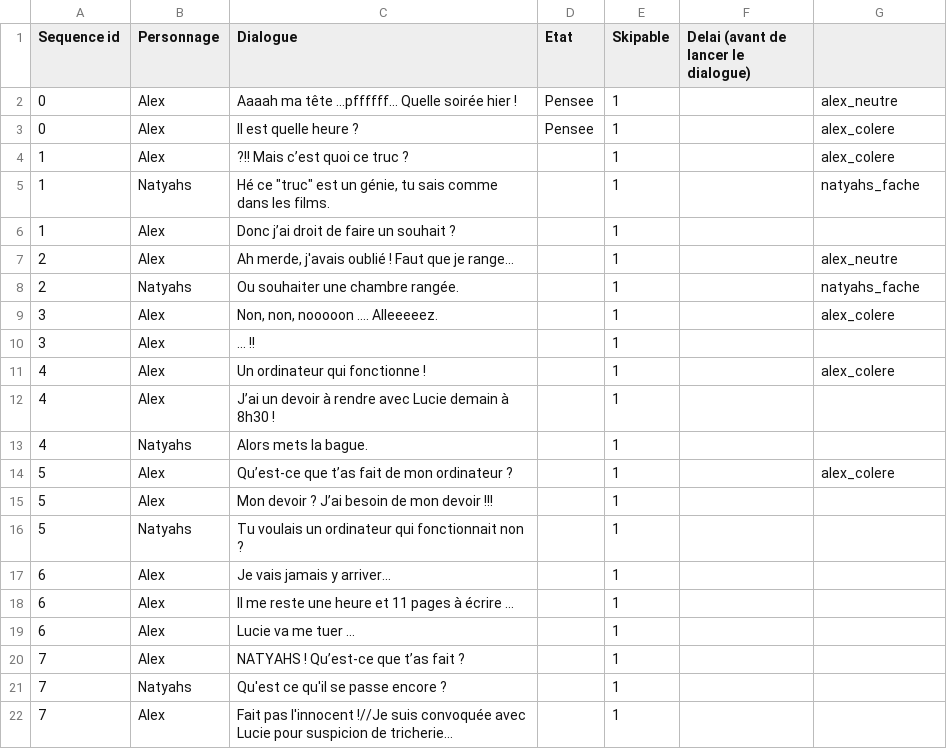
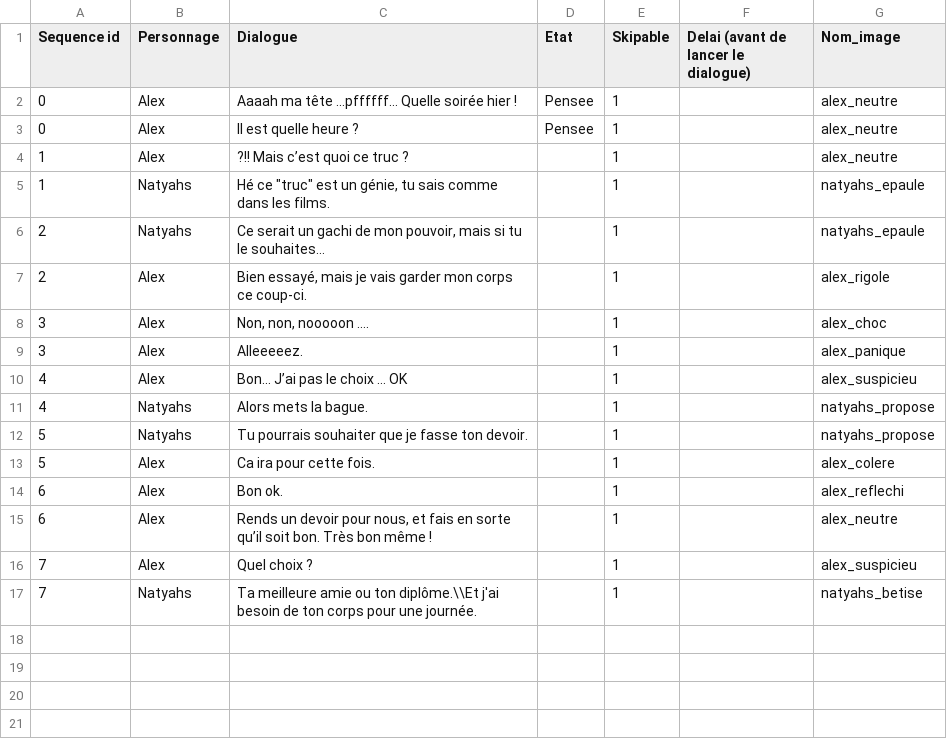
Before and after one commit to AlabamaBen/narrative_unity, a CSV file: Assets/Resources/dialogues.csv, drawn as a sheet.

```diff
--- a/Assets/Resources/dialogues.csv
+++ b/Assets/Resources/dialogues.csv
@@ -1,22 +1,17 @@
-Sequence id;Personnage;Dialogue;Etat;Skipable;Delai (avant de lancer le dialogue);
+Sequence id;Personnage;Dialogue;Etat;Skipable;Delai (avant de lancer le dialogue);Nom_image
 0;Alex;Aaaah ma tête ...pffffff… Quelle soirée hier !;Pensee;1;;alex_neutre
-0;Alex;Il est quelle heure ?;Pensee;1;;alex_colere
-1;Alex;?!! Mais c’est quoi ce truc ?;;1;;alex_colere
-1;Natyahs;"Hé ce ""truc"" est un génie, tu sais comme dans les films.";;1;;natyahs_fache
-1;Alex;Donc j’ai droit de faire un souhait ?;;1;;
-2;Alex;Ah merde, j'avais oublié ! Faut que je range...;;1;;alex_neutre
-2;Natyahs;Ou souhaiter une chambre rangée.;;1;;natyahs_fache
-3;Alex;Non, non, nooooon …. Alleeeeez. ;;1;;alex_colere
-3;Alex;... !!;;1;;
-4;Alex;Un ordinateur qui fonctionne !;;1;;alex_colere
-4;Alex;J’ai un devoir à rendre avec Lucie demain à 8h30 !;;1;;
-4;Natyahs;Alors mets la bague.;;1;;
-5;Alex;Qu’est-ce que t’as fait de mon ordinateur ?;;1;;alex_colere
-5;Alex;Mon devoir ? J’ai besoin de mon devoir !!!;;1;;
-5;Natyahs;Tu voulais un ordinateur qui fonctionnait non ?;;1;;
-6;Alex;Je vais jamais y arriver... ;;1;;
-6;Alex;Il me reste une heure et 11 pages à écrire … ;;1;;
-6;Alex;Lucie va me tuer …;;1;;
-7;Alex;NATYAHS ! Qu’est-ce que t’as fait ?;;1;;
-7;Natyahs;Qu'est ce qu'il se passe encore ?;;1;;
-7;Alex;Fait pas l'innocent !//Je suis convoquée avec Lucie pour suspicion de tricherie… ;;1;;
+0;Alex;Il est quelle heure ?;Pensee;1;;alex_neutre
+1;Alex;?!! Mais c’est quoi ce truc ?;;1;;alex_neutre
+1;Natyahs;Hé ce "truc" est un génie, tu sais comme dans les films.;;1;;natyahs_epaule
+2;Natyahs;Ce serait un gachi de mon pouvoir, mais si tu le souhaites…;;1;;natyahs_epaule
+2;Alex;Bien essayé, mais je vais garder mon corps ce coup-ci.;;1;;alex_rigole
+3;Alex;Non, non, nooooon ….;;1;;alex_choc
+3;Alex;Alleeeeez. ;;1;;alex_panique
+4;Alex;Bon... J’ai pas le choix … OK;;1;;alex_suspicieu
+4;Natyahs;Alors mets la bague.;;1;;natyahs_propose
+5;Natyahs;Tu pourrais souhaiter que je fasse ton devoir.;;1;;natyahs_propose
+5;Alex;Ca ira pour cette fois.;;1;;alex_colere
+6;Alex;Bon ok.;;1;;alex_reflechi
+6;Alex;Rends un devoir pour nous, et fais en sorte qu’il soit bon. Très bon même !;;1;;alex_neutre
+7;Alex;Quel choix ?;;1;;alex_suspicieu
+7;Natyahs;Ta meilleure amie ou ton diplôme.\\Et j'ai besoin de ton corps pour une journée.;;1;;natyahs_betise
```
Also changed, not shown: Assets/Resources/dialogues_vf.csv, 7 other files.
